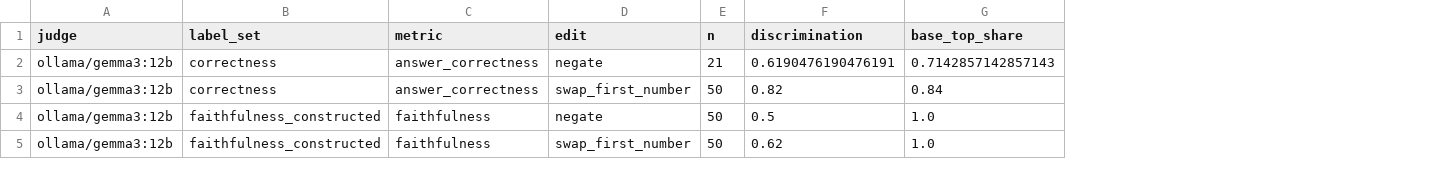
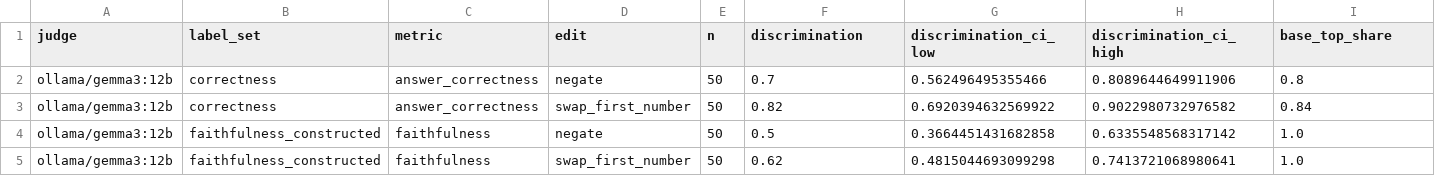
Before and after one commit to dheena18/pruefstand, a CSV file: results/rq2/discrimination.csv, drawn as a sheet; addresses are those after the commit; the diff names each change by its address in the sheet, - before the commit and + after, or states it on an @@ line.

```diff
--- a/results/rq2/discrimination.csv
+++ b/results/rq2/discrimination.csv
+column G (discrimination_ci_low), rows 2-5: 0.562496495355466 | 0.6920394632569922 | 0.3664451431682858 | 0.4815044693099298
+column H (discrimination_ci_high), rows 2-5: 0.8089644649911906 | 0.9022980732976582 | 0.6335548568317142 | 0.7413721068980641
-E2 (n): 21
+E2 (n): 50
-F2 (discrimination): 0.6190476190476191
+F2 (discrimination): 0.7
-I2 (base_top_share): 0.7142857142857143
+I2 (base_top_share): 0.8
```
Also changed, not shown: results/rq2/calibration.csv, 25 other files.
